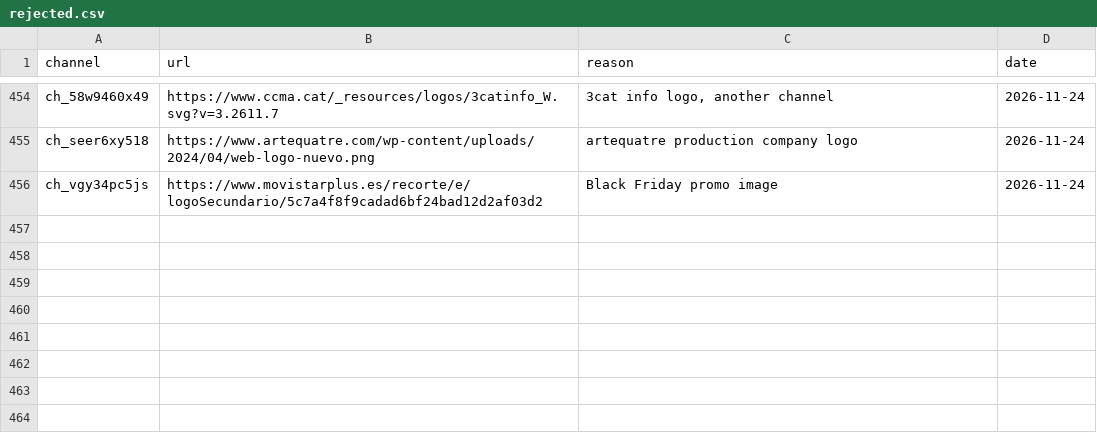
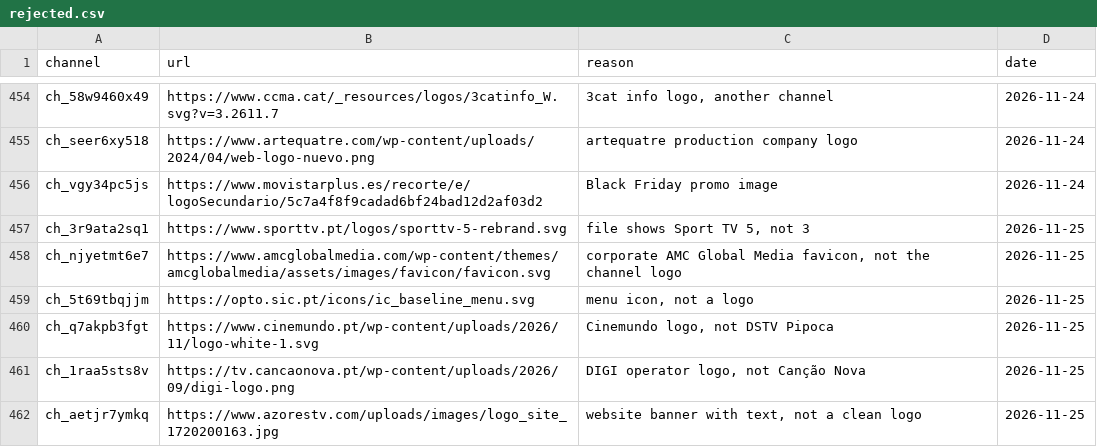
Before and after one commit to worldwide-tv-logos/database, a CSV file: data/rejected.csv, drawn as a sheet; only a part is shown, gaps mark what is left out.

```diff
--- a/data/rejected.csv
+++ b/data/rejected.csv
@@ -456 +456,7 @@ ch_seer6xy518,https://www.artequatre.com/wp-content/uploads/2024/04/web-logo-nue
 ch_vgy34pc5js,https://www.movistarplus.es/recorte/e/logoSecundario/5c7a4f8f9cadad6bf24bad12d2af03d2,Black Friday promo image,2026-11-24
+ch_3r9ata2sq1,https://www.sporttv.pt/logos/sporttv-5-rebrand.svg,"file shows Sport TV 5, not 3",2026-11-25
+ch_njyetmt6e7,https://www.amcglobalmedia.com/wp-content/themes/amcglobalmedia/assets/images/favicon/favicon.svg,"corporate AMC Global Media favicon, not the channel logo",2026-11-25
+ch_5t69tbqjjm,https://opto.sic.pt/icons/ic_baseline_menu.svg,"menu icon, not a logo",2026-11-25
+ch_q7akpb3fgt,https://www.cinemundo.pt/wp-content/uploads/2026/11/logo-white-1.svg,"Cinemundo logo, not DSTV Pipoca",2026-11-25
+ch_1raa5sts8v,https://tv.cancaonova.pt/wp-content/uploads/2026/09/digi-logo.png,"DIGI operator logo, not Canção Nova",2026-11-25
+ch_aetjr7ymkq,https://www.azorestv.com/uploads/images/logo_site_1720200163.jpg,"website banner with text, not a clean logo",2026-11-25
```
Also changed, not shown: 1 other file.
